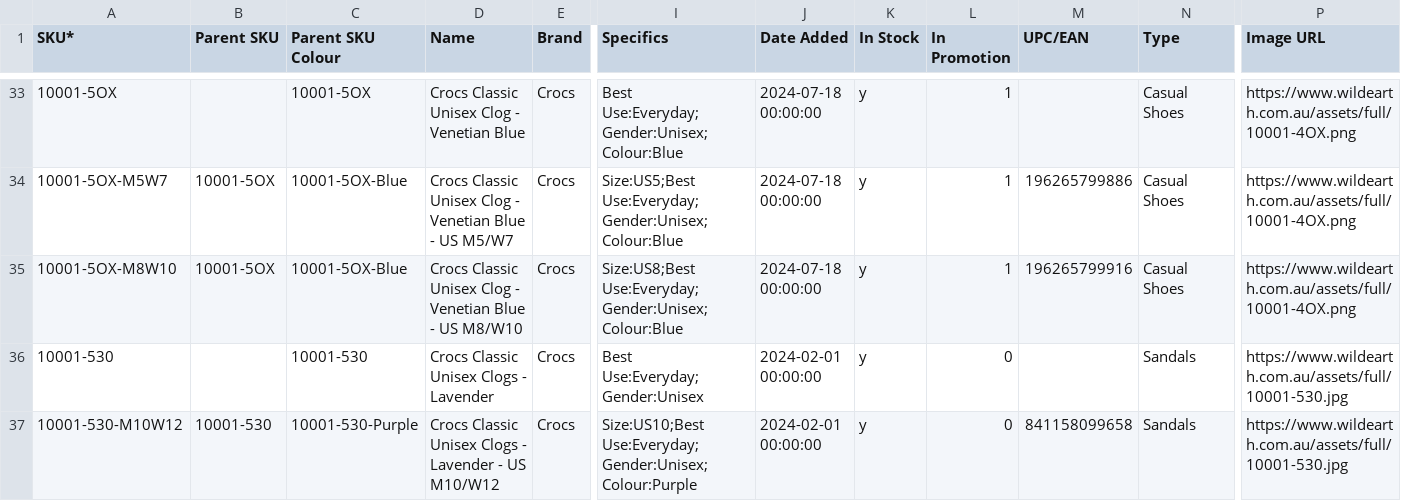
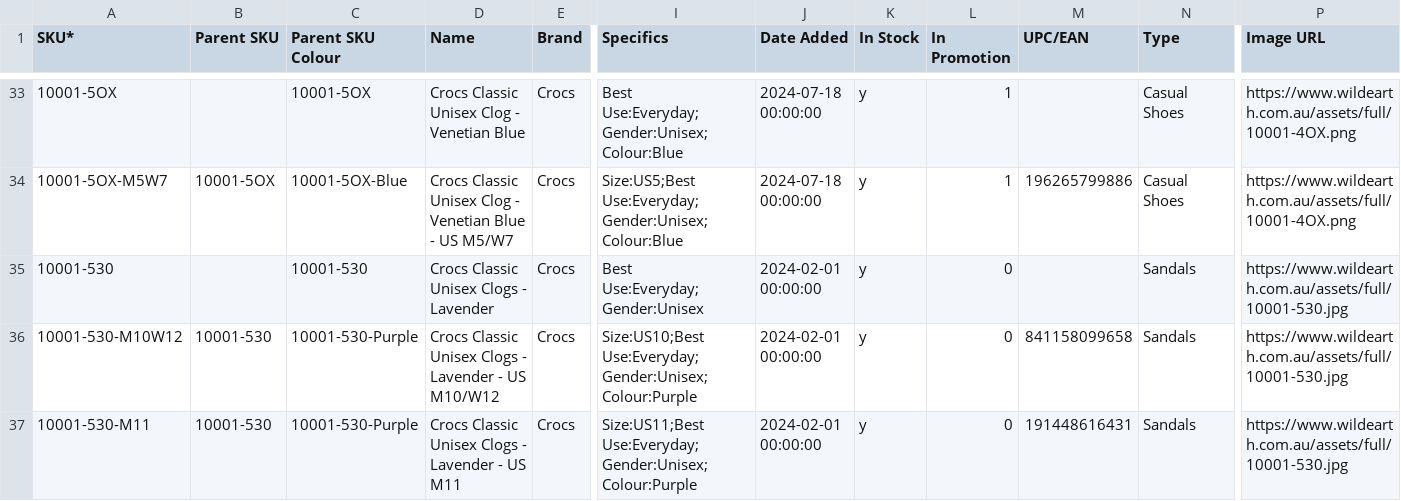
Before and after one commit to kenrazo/MyData, a CSV file: wildearth-small.csv, drawn as a sheet; only a part is shown, gaps mark what is left out; the shorter side is filled out with more unchanged rows; rows hold the shown columns only; the diff names each change by its address in the sheet, - before the commit and + after, or states it on an @@ line.

Commit message:
Update wildearth-small.csv

```diff
--- a/wildearth-small.csv
+++ b/wildearth-small.csv
-row 35: 10001-5OX-M8W10 | 10001-5OX | 10001-5OX-Blue | Crocs Classic Unisex Clog - Venetian Blue - US M8/W10 | Crocs | Size:US8;Best Use:Everyday;Gender:Unisex;Colour:Blue | 2024-07-18 00:00:00 | y | 1 | 196265799916 | Casual Shoes | https://www.wildearth.com.au/assets/full/10001-4OX.png
```
